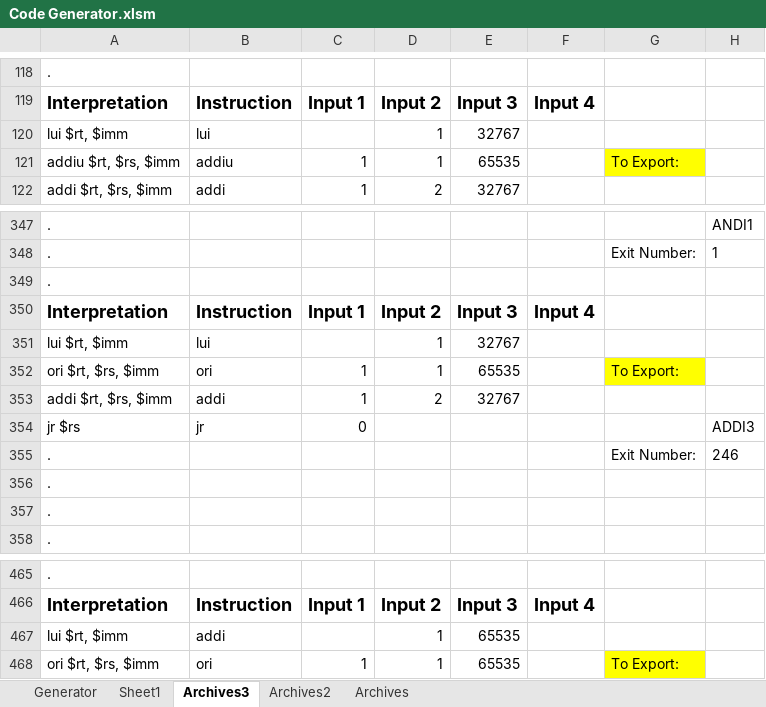
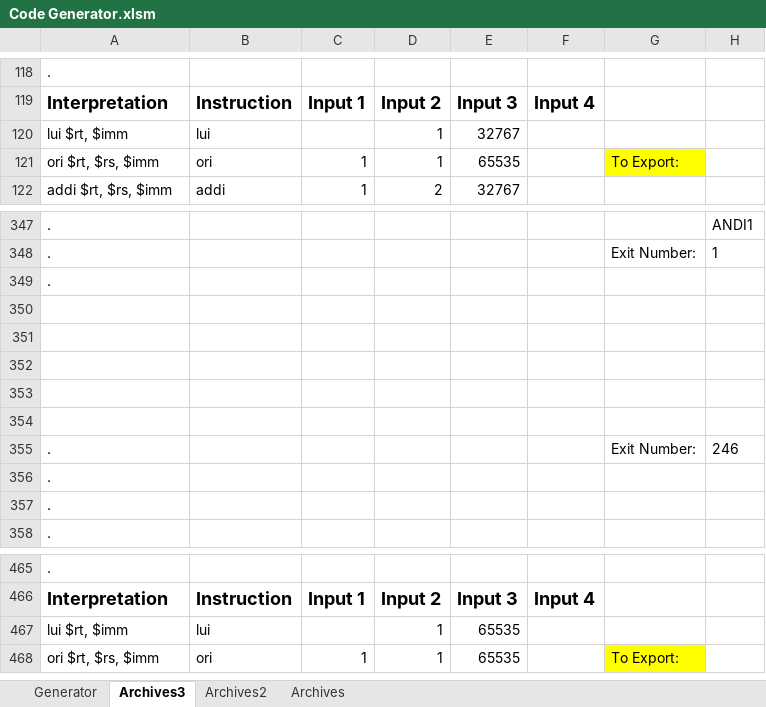
Before and after one commit to marcus-neo/mjnwlc, an Excel workbook: Code Generator.xlsm, sheet Archives3, drawn as a sheet; only a part is shown, gaps mark what is left out; values as stored, in another font and other column widths than the file's, no borders; removed rows and columns are numbered as before the commit, all else as after; the diff names each change by its address in the sheet, - before the commit and + after, or states it on an @@ line.

```diff
--- a/Code Generator.xlsm (sheet Archives3)
+++ b/Code Generator.xlsm (sheet Archives3)
-sheet tab: Sheet1
-row 121: addiu $rt, $rs, $imm | addiu | 1 | 1 | 65535 |  | To Export:
+row 121: ori $rt, $rs, $imm | ori | 1 | 1 | 65535 |  | To Export:
-row 350: Interpretation | Instruction | Input 1 | Input 2 | Input 3 | Input 4
+row 350: (empty)
-row 351: lui $rt, $imm | lui |  | 1 | 32767
+row 351: (empty)
-row 352: ori $rt, $rs, $imm | ori | 1 | 1 | 65535 |  | To Export:
+row 352: (empty)
-G352 fill: #FFFF00
+G352 fill: none
-row 353: addi $rt, $rs, $imm | addi | 1 | 2 | 32767
+row 353: (empty)
-row 354: jr $rs | jr | 0 |  |  |  |  | ADDI3
+row 354: (empty)
-B467: addi
+B467: lui
```
Also changed, not shown: sheet Archives2, sheet Generator, charts or pictures, 2 other files.
